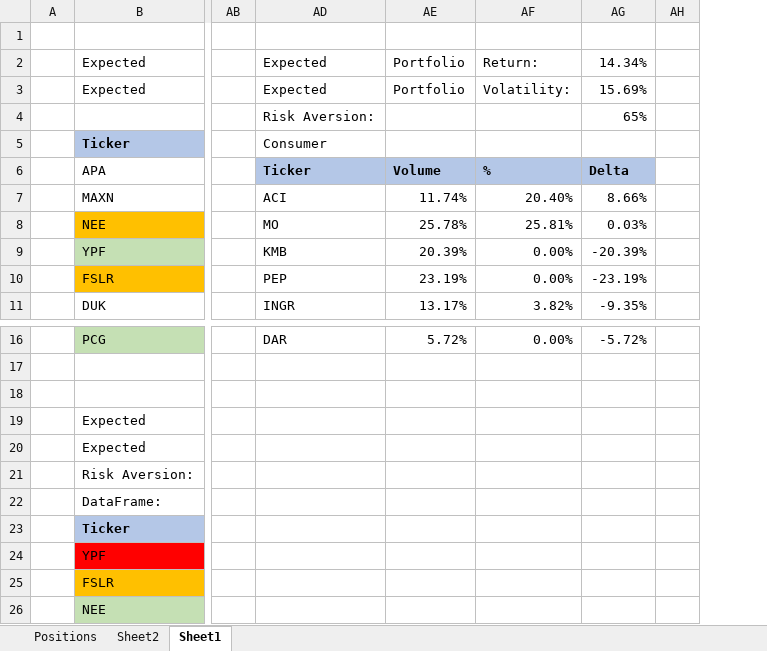
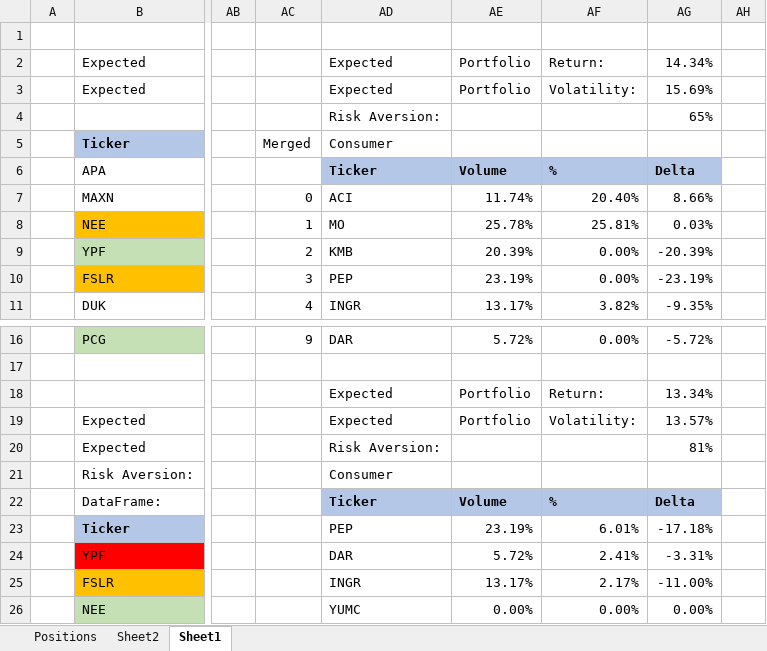
Before and after one commit to SRodWal/StockSillines, an Excel workbook: Open Positions.xlsx, sheet Sheet1, drawn as a sheet; only a part is shown, gaps mark what is left out; values as stored, in another font and other column widths than the file's, no borders; conditional formats not drawn; the diff covers the shown part only; the diff names each change by its address in the sheet, - before the commit and + after, or states it on an @@ line.

Commit message:
Price-Volume Clusters

```diff
--- a/Open Positions.xlsx (sheet Sheet1)
+++ b/Open Positions.xlsx (sheet Sheet1)
@@ column AC unhidden, rows 5-11: Merged |  | 0 | 1 | 2 | 3 | 4; row 16: 9 @@
-AD18:AD19: (empty)
+AD18:AD19: Expected
-AE18:AE19: (empty)
+AE18:AE19: Portfolio
-AF18: (empty)
+AF18: Return:
-AG18: (empty)
+AG18: 13.34%
-AF19: (empty)
+AF19: Volatility:
-AG19: (empty)
+AG19: 13.57%
-AD20: (empty)
+AD20: Risk Aversion:
-AG20: (empty)
+AG20: 81%
-AD21: (empty)
+AD21: Consumer
-AD22: (empty)
+AD22: Ticker
-AD22:AG22 fill: none
+AD22:AG22 fill: #B4C7E7
-AE22: (empty)
+AE22: Volume
-AF22: (empty)
+AF22: %
-AG22: (empty)
+AG22: Delta
-AD23: (empty)
+AD23: PEP
-AE23: (empty)
+AE23: 23.19%
-AF23: (empty)
+AF23: 6.01%
-AG23: (empty)
+AG23: -17.18%
-AD24: (empty)
+AD24: DAR
-AE24: (empty)
+AE24: 5.72%
-AF24: (empty)
+AF24: 2.41%
-AG24: (empty)
+AG24: -3.31%
-AD25: (empty)
+AD25: INGR
-AE25: (empty)
+AE25: 13.17%
-AF25: (empty)
+AF25: 2.17%
-AG25: (empty)
+AG25: -11.00%
-AD26: (empty)
+AD26: YUMC
-AE26: (empty)
+AE26: 0.00%
-AF26: (empty)
+AF26: 0.00%
-AG26: (empty)
+AG26: 0.00%
```
Also changed, not shown: 24 edited cells elsewhere in this sheet, sheet Positions, sheet Sheet2, hidden cells, 12 other files.
